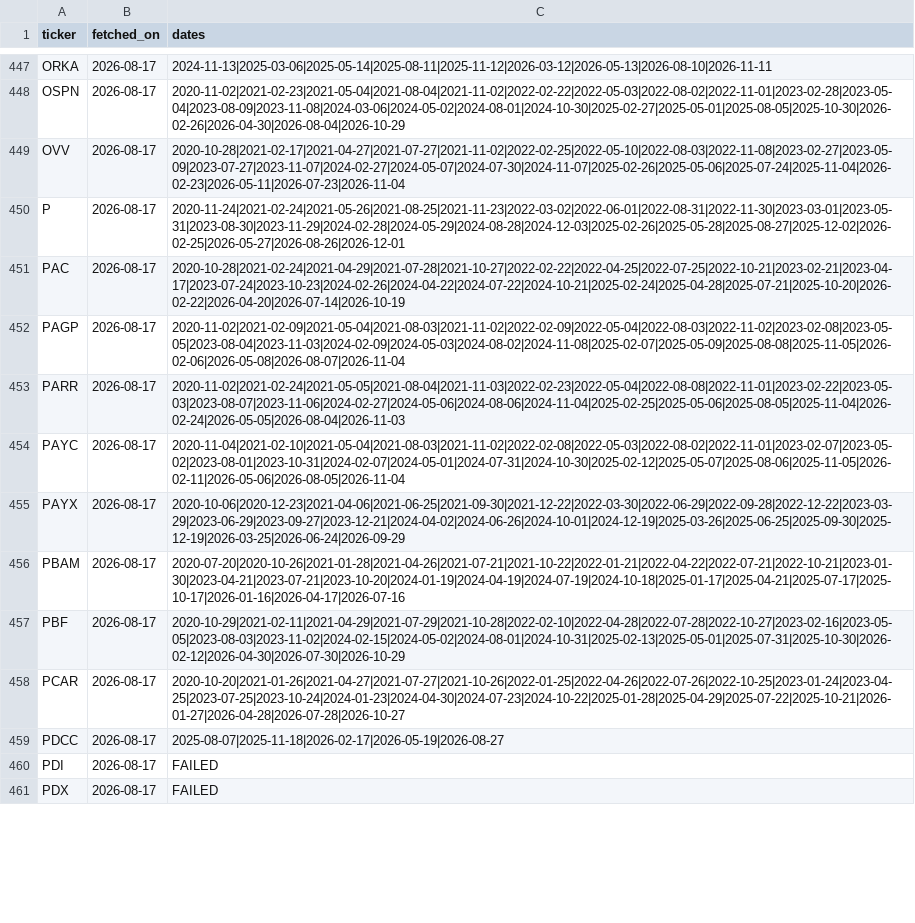
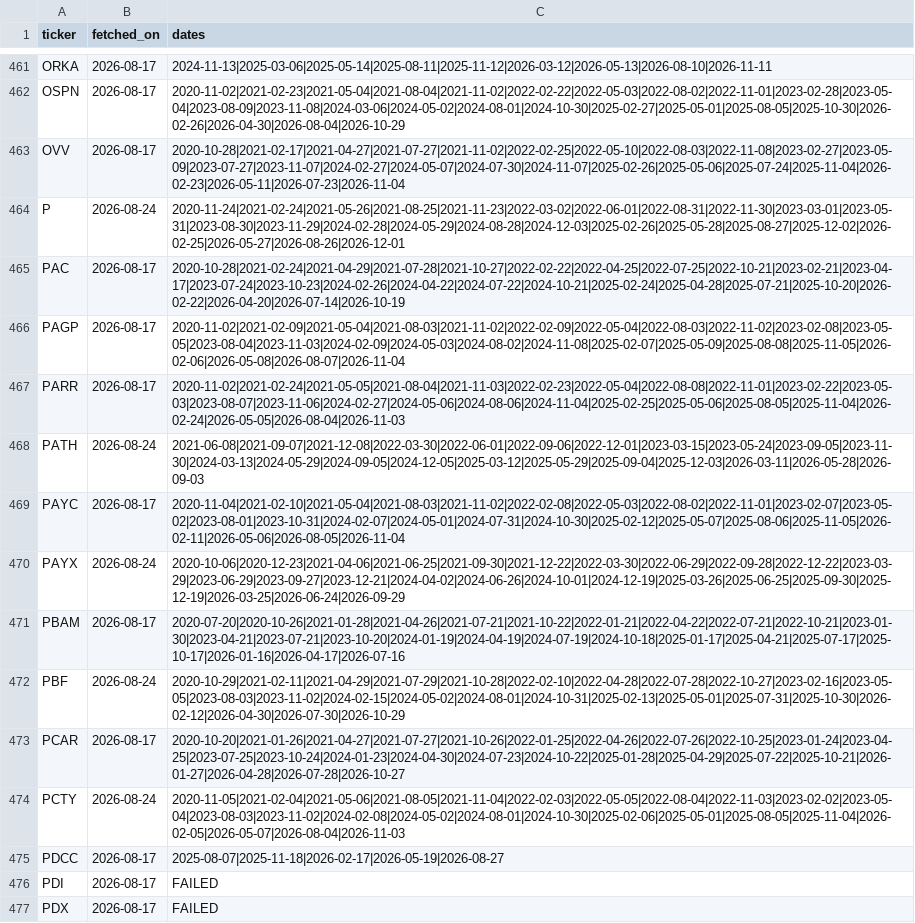
Before and after one commit to patricklinsdell03-dev/Stan-charts-3, a CSV file: cache/events.csv, drawn as a sheet; only a part is shown, gaps mark what is left out; the diff covers the shown part only.

```diff
--- a/cache/events.csv
+++ b/cache/events.csv
@@ -449,3 +463,3 @@ OSPN,2026-08-17,2020-11-02|2021-02-23|2021-05-04|2021-08-04|2021-11-02|2022-02-2
 OVV,2026-08-17,2020-10-28|2021-02-17|2021-04-27|2021-07-27|2021-11-02|2022-02-25|2022-05-10|2022-08-03|2022-11-08|2023-02-27|2023-05-09|2023-07-27|2023-11-07|2024-02-27|2024-05-07|2024-07-30|2024-11-07|2025-02-26|2025-05-06|2025-07-24|2025-11-04|2026-02-23|2026-05-11|2026-07-23|2026-11-04
-P,2026-08-17,2020-11-24|2021-02-24|2021-05-26|2021-08-25|2021-11-23|2022-03-02|2022-06-01|2022-08-31|2022-11-30|2023-03-01|2023-05-31|2023-08-30|2023-11-29|2024-02-28|2024-05-29|2024-08-28|2024-12-03|2025-02-26|2025-05-28|2025-08-27|2025-12-02|2026-02-25|2026-05-27|2026-08-26|2026-12-01
+P,2026-08-24,2020-11-24|2021-02-24|2021-05-26|2021-08-25|2021-11-23|2022-03-02|2022-06-01|2022-08-31|2022-11-30|2023-03-01|2023-05-31|2023-08-30|2023-11-29|2024-02-28|2024-05-29|2024-08-28|2024-12-03|2025-02-26|2025-05-28|2025-08-27|2025-12-02|2026-02-25|2026-05-27|2026-08-26|2026-12-01
 PAC,2026-08-17,2020-10-28|2021-02-24|2021-04-29|2021-07-28|2021-10-27|2022-02-22|2022-04-25|2022-07-25|2022-10-21|2023-02-21|2023-04-17|2023-07-24|2023-10-23|2024-02-26|2024-04-22|2024-07-22|2024-10-21|2025-02-24|2025-04-28|2025-07-21|2025-10-20|2026-02-22|2026-04-20|2026-07-14|2026-10-19
@@ -453,7 +467,9 @@ PAGP,2026-08-17,2020-11-02|2021-02-09|2021-05-04|2021-08-03|2021-11-02|2022-02-0
 PARR,2026-08-17,2020-11-02|2021-02-24|2021-05-05|2021-08-04|2021-11-03|2022-02-23|2022-05-04|2022-08-08|2022-11-01|2023-02-22|2023-05-03|2023-08-07|2023-11-06|2024-02-27|2024-05-06|2024-08-06|2024-11-04|2025-02-25|2025-05-06|2025-08-05|2025-11-04|2026-02-24|2026-05-05|2026-08-04|2026-11-03
+PATH,2026-08-24,2021-06-08|2021-09-07|2021-12-08|2022-03-30|2022-06-01|2022-09-06|2022-12-01|2023-03-15|2023-05-24|2023-09-05|2023-11-30|2024-03-13|2024-05-29|2024-09-05|2024-12-05|2025-03-12|2025-05-29|2025-09-04|2025-12-03|2026-03-11|2026-05-28|2026-09-03
 PAYC,2026-08-17,2020-11-04|2021-02-10|2021-05-04|2021-08-03|2021-11-02|2022-02-08|2022-05-03|2022-08-02|2022-11-01|2023-02-07|2023-05-02|2023-08-01|2023-10-31|2024-02-07|2024-05-01|2024-07-31|2024-10-30|2025-02-12|2025-05-07|2025-08-06|2025-11-05|2026-02-11|2026-05-06|2026-08-05|2026-11-04
-PAYX,2026-08-17,2020-10-06|2020-12-23|2021-04-06|2021-06-25|2021-09-30|2021-12-22|2022-03-30|2022-06-29|2022-09-28|2022-12-22|2023-03-29|2023-06-29|2023-09-27|2023-12-21|2024-04-02|2024-06-26|2024-10-01|2024-12-19|2025-03-26|2025-06-25|2025-09-30|2025-12-19|2026-03-25|2026-06-24|2026-09-29
+PAYX,2026-08-24,2020-10-06|2020-12-23|2021-04-06|2021-06-25|2021-09-30|2021-12-22|2022-03-30|2022-06-29|2022-09-28|2022-12-22|2023-03-29|2023-06-29|2023-09-27|2023-12-21|2024-04-02|2024-06-26|2024-10-01|2024-12-19|2025-03-26|2025-06-25|2025-09-30|2025-12-19|2026-03-25|2026-06-24|2026-09-29
 PBAM,2026-08-17,2020-07-20|2020-10-26|2021-01-28|2021-04-26|2021-07-21|2021-10-22|2022-01-21|2022-04-22|2022-07-21|2022-10-21|2023-01-30|2023-04-21|2023-07-21|2023-10-20|2024-01-19|2024-04-19|2024-07-19|2024-10-18|2025-01-17|2025-04-21|2025-07-17|2025-10-17|2026-01-16|2026-04-17|2026-07-16
-PBF,2026-08-17,2020-10-29|2021-02-11|2021-04-29|2021-07-29|2021-10-28|2022-02-10|2022-04-28|2022-07-28|2022-10-27|2023-02-16|2023-05-05|2023-08-03|2023-11-02|2024-02-15|2024-05-02|2024-08-01|2024-10-31|2025-02-13|2025-05-01|2025-07-31|2025-10-30|2026-02-12|2026-04-30|2026-07-30|2026-10-29
+PBF,2026-08-24,2020-10-29|2021-02-11|2021-04-29|2021-07-29|2021-10-28|2022-02-10|2022-04-28|2022-07-28|2022-10-27|2023-02-16|2023-05-05|2023-08-03|2023-11-02|2024-02-15|2024-05-02|2024-08-01|2024-10-31|2025-02-13|2025-05-01|2025-07-31|2025-10-30|2026-02-12|2026-04-30|2026-07-30|2026-10-29
 PCAR,2026-08-17,2020-10-20|2021-01-26|2021-04-27|2021-07-27|2021-10-26|2022-01-25|2022-04-26|2022-07-26|2022-10-25|2023-01-24|2023-04-25|2023-07-25|2023-10-24|2024-01-23|2024-04-30|2024-07-23|2024-10-22|2025-01-28|2025-04-29|2025-07-22|2025-10-21|2026-01-27|2026-04-28|2026-07-28|2026-10-27
+PCTY,2026-08-24,2020-11-05|2021-02-04|2021-05-06|2021-08-05|2021-11-04|2022-02-03|2022-05-05|2022-08-04|2022-11-03|2023-02-02|2023-05-04|2023-08-03|2023-11-02|2024-02-08|2024-05-02|2024-08-01|2024-10-30|2025-02-06|2025-05-01|2025-08-05|2025-11-04|2026-02-05|2026-05-07|2026-08-04|2026-11-03
 PDCC,2026-08-17,2025-08-07|2025-11-18|2026-02-17|2026-05-19|2026-08-27
```
Also changed, not shown: 20 added rows and 110 edited cells elsewhere in this file, 4 other files.
